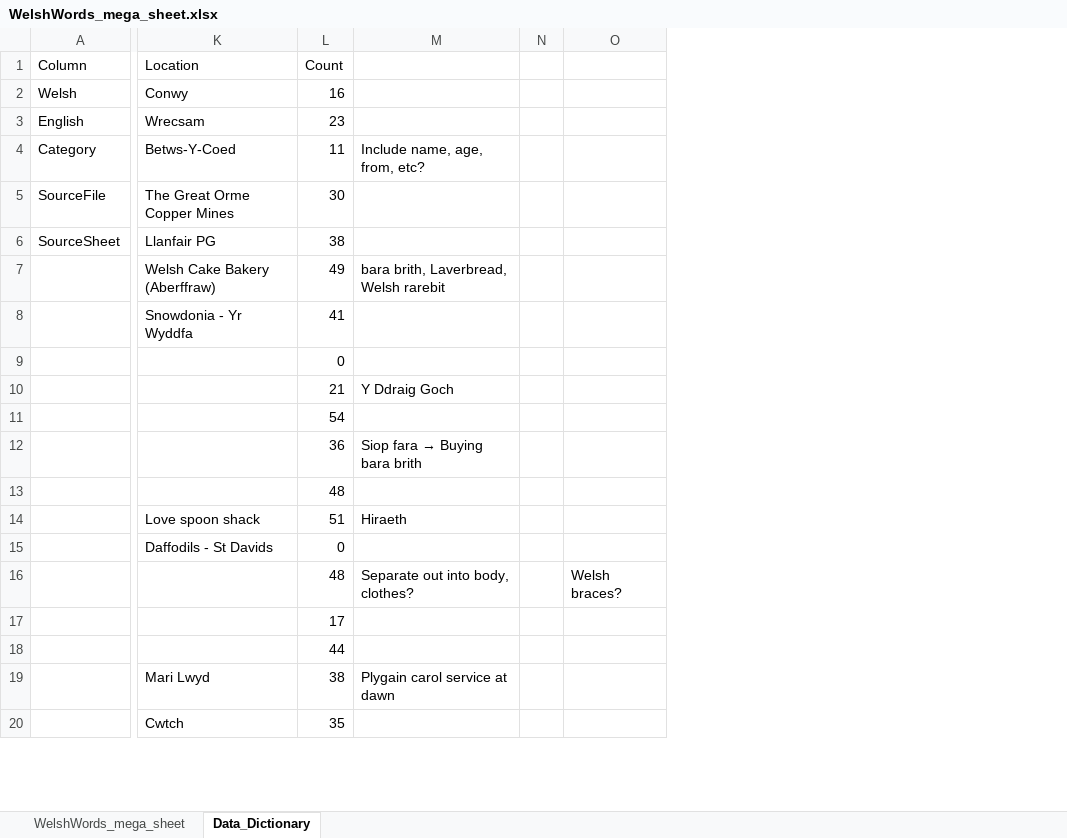
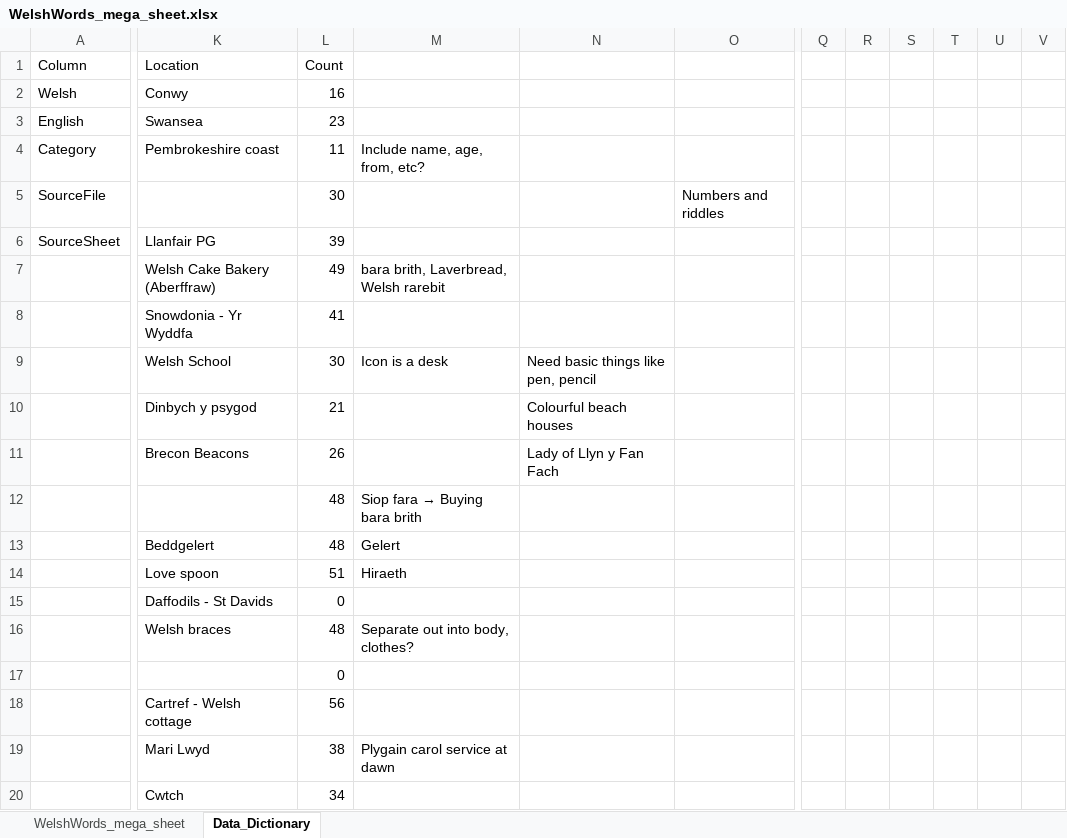
Before and after one commit to GarethHarcombe/1000-words, an Excel workbook: data/welsh word/WelshWords_mega_sheet.xlsx, sheet Data_Dictionary, drawn as a sheet; only a part is shown, gaps mark what is left out; values as stored, in another font and other column widths than the file's, no cell formats; removed rows and columns are numbered as before the commit, all else as after; rows hold the shown columns only; the diff covers the shown part only; the diff names each change by its address in the sheet, - before the commit and + after, or states it on an @@ line.

```diff
--- a/data/welsh word/WelshWords_mega_sheet.xlsx (sheet Data_Dictionary)
+++ b/data/welsh word/WelshWords_mega_sheet.xlsx (sheet Data_Dictionary)
-column N, empty
-column O, row 16: Welsh braces?
+column N, row 10: Colourful beach houses
+column O, row 5: Numbers and riddles
+column Q, empty
+column R, empty
+column S, empty
+column T, empty
+column U, empty
+column V, empty
-K3 (Location): Wrecsam
+K3 (Location): Swansea
-K4 (Location): Betws-Y-Coed
+K4 (Location): Pembrokeshire coast
-K5 (Location): The Great Orme Copper Mines
+K5 (Location): (empty)
-L6 (Count): 38
+L6 (Count): 39
-row 9:  |  | 0
+row 9:  | Welsh School | 30 | Icon is a desk | Need basic things like pen, pencil
-K10 (Location): (empty)
+K10 (Location): Dinbych y psygod
-M10: Y Ddraig Goch
+M10: (empty)
-row 11:  |  | 54
-row 12:  |  | 36 | Siop fara → Buying bara brith
+row 11:  | Brecon Beacons | 26 |  | Lady of Llyn y Fan Fach
+row 12:  |  | 48 | Siop fara → Buying bara brith
-K13 (Location): (empty)
+K13 (Location): Beddgelert
-M13: (empty)
+M13: Gelert
-K14 (Location): Love spoon shack
+K14 (Location): Love spoon
-K16 (Location): (empty)
+K16 (Location): Welsh braces
-row 17:  |  | 17
+row 17:  |  | 0
-K18 (Location): (empty)
+K18 (Location): Cartref - Welsh cottage
-L18 (Count): 44
+L18 (Count): 56
-L20 (Count): 35
+L20 (Count): 34
```
Also changed, not shown: 9 added rows, 9 removed rows, 1 moved row and 7 edited cells elsewhere in this sheet, sheet WelshWords_mega_sheet, cell formats, formulas that keep their value, hidden cells, 12 other files.
